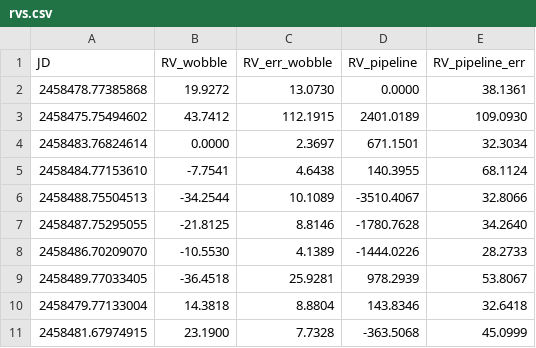
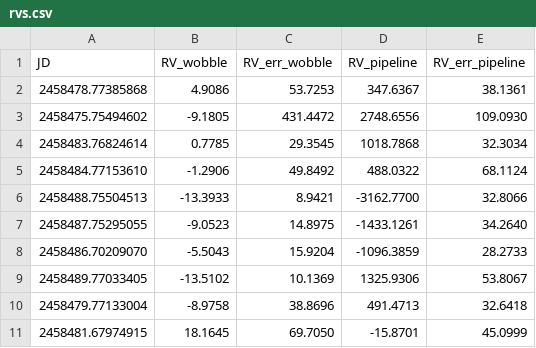
Before and after one commit to benjaminpope/video, a CSV file: rvs.csv, drawn as a sheet; only a part is shown; the diff covers the shown part only.

```diff
--- a/rvs.csv
+++ b/rvs.csv
@@ -1,11 +1,11 @@
-JD, RV_wobble, RV_err_wobble, RV_pipeline, RV_pipeline_err
-2458478.77385868, 19.9272, 13.0730, 0.0000, 38.1361
-2458475.75494602, 43.7412, 112.1915, 2401.0189, 109.0930
-2458483.76824614, 0.0000, 2.3697, 671.1501, 32.3034
-2458484.77153610, -7.7541, 4.6438, 140.3955, 68.1124
-2458488.75504513, -34.2544, 10.1089, -3510.4067, 32.8066
-2458487.75295055, -21.8125, 8.8146, -1780.7628, 34.2640
-2458486.70209070, -10.5530, 4.1389, -1444.0226, 28.2733
-2458489.77033405, -36.4518, 25.9281, 978.2939, 53.8067
-2458479.77133004, 14.3818, 8.8804, 143.8346, 32.6418
-2458481.67974915, 23.1900, 7.7328, -363.5068, 45.0999
+JD, RV_wobble, RV_err_wobble, RV_pipeline, RV_err_pipeline
+2458478.77385868, 4.9086, 53.7253, 347.6367, 38.1361
+2458475.75494602, -9.1805, 431.4472, 2748.6556, 109.0930
+2458483.76824614, 0.7785, 29.3545, 1018.7868, 32.3034
+2458484.77153610, -1.2906, 49.8492, 488.0322, 68.1124
+2458488.75504513, -13.3933, 8.9421, -3162.7700, 32.8066
+2458487.75295055, -9.0523, 14.8975, -1433.1261, 34.2640
+2458486.70209070, -5.5043, 15.9204, -1096.3859, 28.2733
+2458489.77033405, -13.5102, 10.1369, 1325.9306, 53.8067
+2458479.77133004, -8.9758, 38.8696, 491.4713, 32.6418
+2458481.67974915, 18.1645, 69.7050, -15.8701, 45.0999
```
Also changed, not shown: 2 added rows and 9 edited cells elsewhere in this file, 1 other file.
